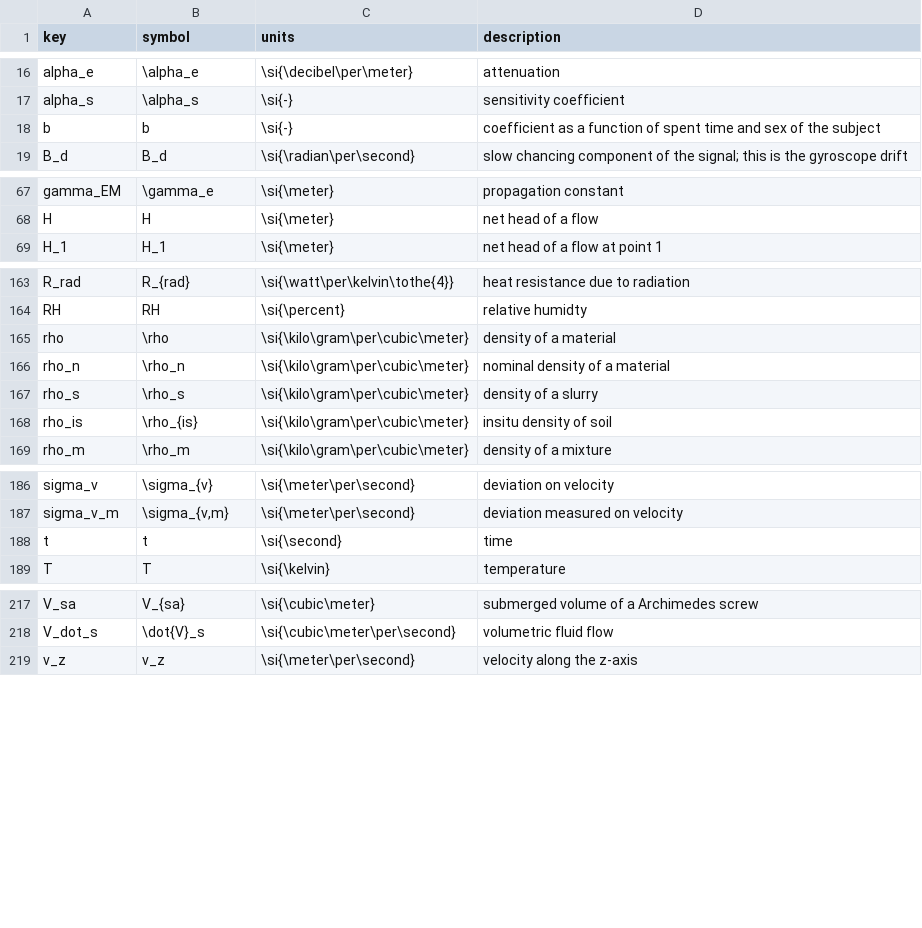
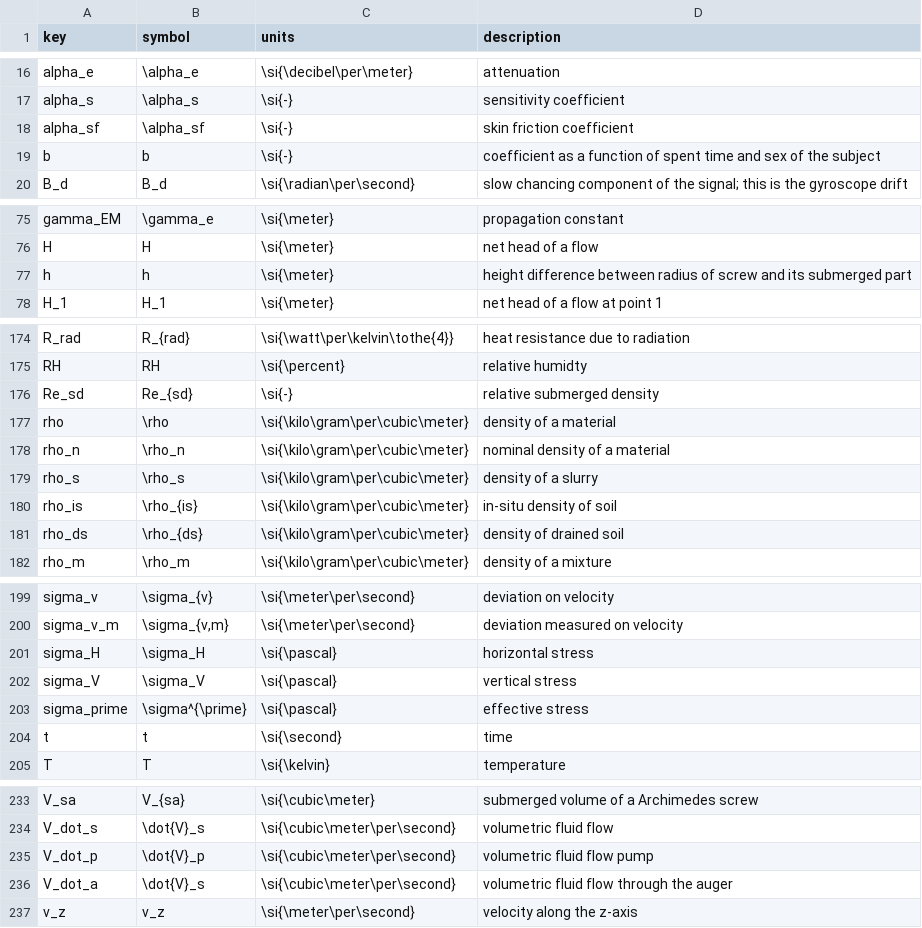
Before and after one commit to jellespijker/HAN-thesis, a CSV file: resources/glossary/symbols-english.csv, drawn as a sheet; only a part is shown, gaps mark what is left out; the diff covers the shown part only.

```diff
--- a/resources/glossary/symbols-english.csv
+++ b/resources/glossary/symbols-english.csv
@@ -17,2 +17,3 @@ alpha_e|\alpha_e|\si{\decibel\per\meter}|attenuation
 alpha_s|\alpha_s|\si{-}|sensitivity coefficient
+alpha_sf|\alpha_sf|\si{-}|skin friction coefficient
 b|b|\si{-}|coefficient as a function of spent time and sex of the subject
@@ -68,2 +76,3 @@ gamma_EM|\gamma_e|\si{\meter}|propagation constant
 H|H|\si{\meter}|net head of a flow
+h|h|\si{\meter}|height difference between radius of screw and its submerged part
 H_1|H_1|\si{\meter}|net head of a flow at point 1
@@ -164,2 +175,3 @@ R_rad|R_{rad}|\si{\watt\per\kelvin\tothe{4}}|heat resistance due to radiation
 RH|RH|\si{\percent}|relative humidty
+Re_sd|Re_{sd}|\si{-}|relative submerged density
 rho|\rho|\si{\kilo\gram\per\cubic\meter}|density of a material
@@ -167,3 +179,4 @@ rho_n|\rho_n|\si{\kilo\gram\per\cubic\meter}|nominal density of a material
 rho_s|\rho_s|\si{\kilo\gram\per\cubic\meter}|density of a slurry
-rho_is|\rho_{is}|\si{\kilo\gram\per\cubic\meter}|insitu density of soil
+rho_is|\rho_{is}|\si{\kilo\gram\per\cubic\meter}|in-situ density of soil
+rho_ds|\rho_{ds}|\si{\kilo\gram\per\cubic\meter}|density of drained soil
 rho_m|\rho_m|\si{\kilo\gram\per\cubic\meter}|density of a mixture
@@ -187,2 +200,5 @@ sigma_v|\sigma_{v}|\si{\meter\per\second}|deviation on velocity
 sigma_v_m|\sigma_{v,m}|\si{\meter\per\second}|deviation measured on velocity
+sigma_H|\sigma_H|\si{\pascal}|horizontal stress
+sigma_V|\sigma_V|\si{\pascal}|vertical stress
+sigma_prime|\sigma^{\prime}|\si{\pascal}|effective stress
 t|t|\si{\second}|time
@@ -218,2 +234,4 @@ V_sa|V_{sa}|\si{\cubic\meter}|submerged volume of a Archimedes screw
 V_dot_s|\dot{V}_s|\si{\cubic\meter\per\second}|volumetric fluid flow
+V_dot_p|\dot{V}_p|\si{\cubic\meter\per\second}|volumetric fluid flow pump
+V_dot_a|\dot{V}_s|\si{\cubic\meter\per\second}|volumetric fluid flow through the auger
 v_z|v_z|\si{\meter\per\second}|velocity along the z-axis
```
Also changed, not shown: 9 added rows and 12 edited cells elsewhere in this file, resources/glossary/glossary-english.csv, 13 other files.
